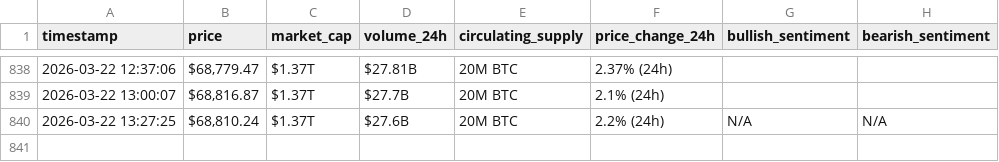
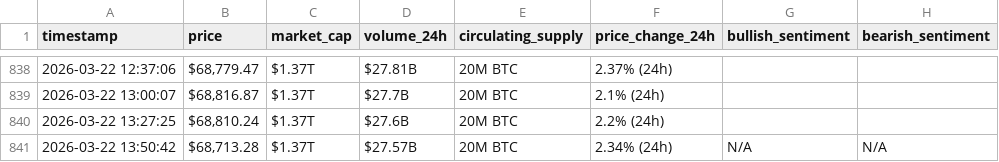
Before and after one commit to AyaHajjaoui/webscraping-automation, a CSV file: bitcoin_hourly_data.csv, drawn as a sheet; only a part is shown, gaps mark what is left out.

```diff
--- a/bitcoin_hourly_data.csv
+++ b/bitcoin_hourly_data.csv
@@ -839,2 +839,3 @@ timestamp,price,market_cap,volume_24h,circulating_supply,price_change_24h,bullis
 2026-03-22 13:00:07,"$68,816.87",$1.37T,$27.7B,20M BTC,2.1% (24h),,
-2026-03-22 13:27:25,"$68,810.24",$1.37T,$27.6B,20M BTC,2.2% (24h),N/A,N/A
+2026-03-22 13:27:25,"$68,810.24",$1.37T,$27.6B,20M BTC,2.2% (24h),,
+2026-03-22 13:50:42,"$68,713.28",$1.37T,$27.57B,20M BTC,2.34% (24h),N/A,N/A
```
